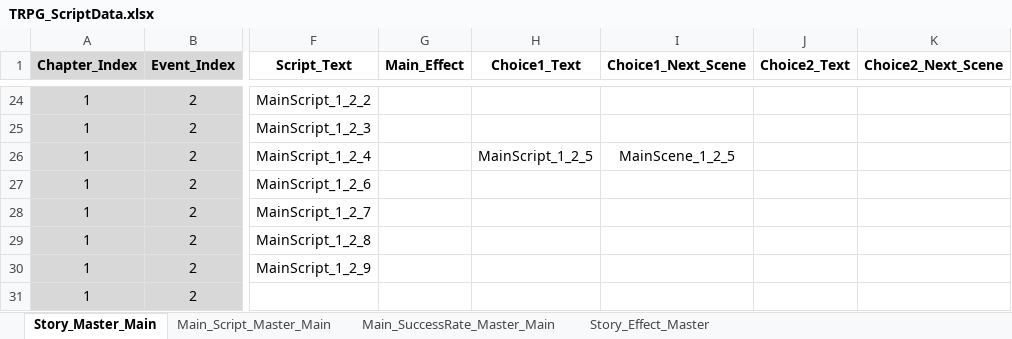
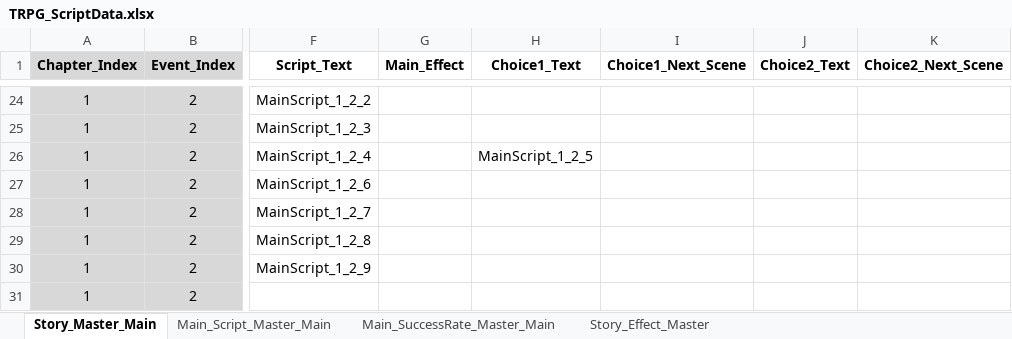
Before and after one commit to SoyCkicken/Adventure, an Excel workbook: JsonFile/Assets/ExcelFiles/TRPG_ScriptData.xlsx, sheet Story_Master_Main, drawn as a sheet; only a part is shown, gaps mark what is left out; values as stored, in another font and other column widths than the file's, no borders; the diff names each change by its address in the sheet, - before the commit and + after, or states it on an @@ line.

```diff
--- a/JsonFile/Assets/ExcelFiles/TRPG_ScriptData.xlsx (sheet Story_Master_Main)
+++ b/JsonFile/Assets/ExcelFiles/TRPG_ScriptData.xlsx (sheet Story_Master_Main)
-I26 (Choice1_Next_Scene): MainScene_1_2_5
+I26 (Choice1_Next_Scene): (empty)
```
Also changed, not shown: sheet Main_Script_Master_Main, JsonFile/Assets/ExcelFiles/TRPG_EventScriptData.xlsx, 10 other files.
